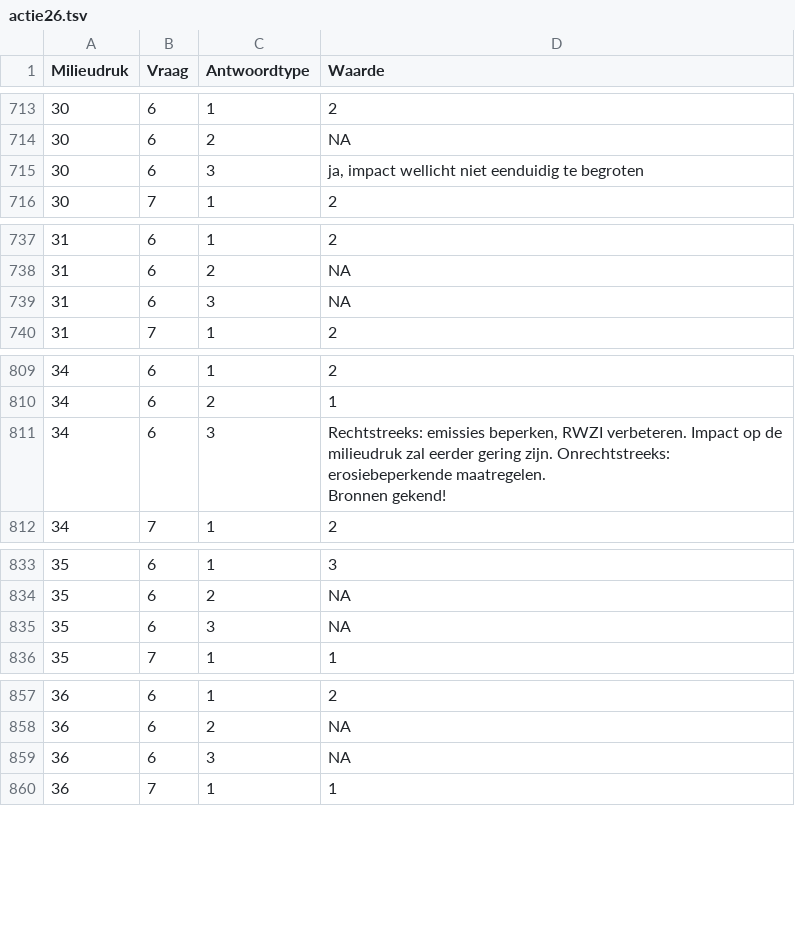
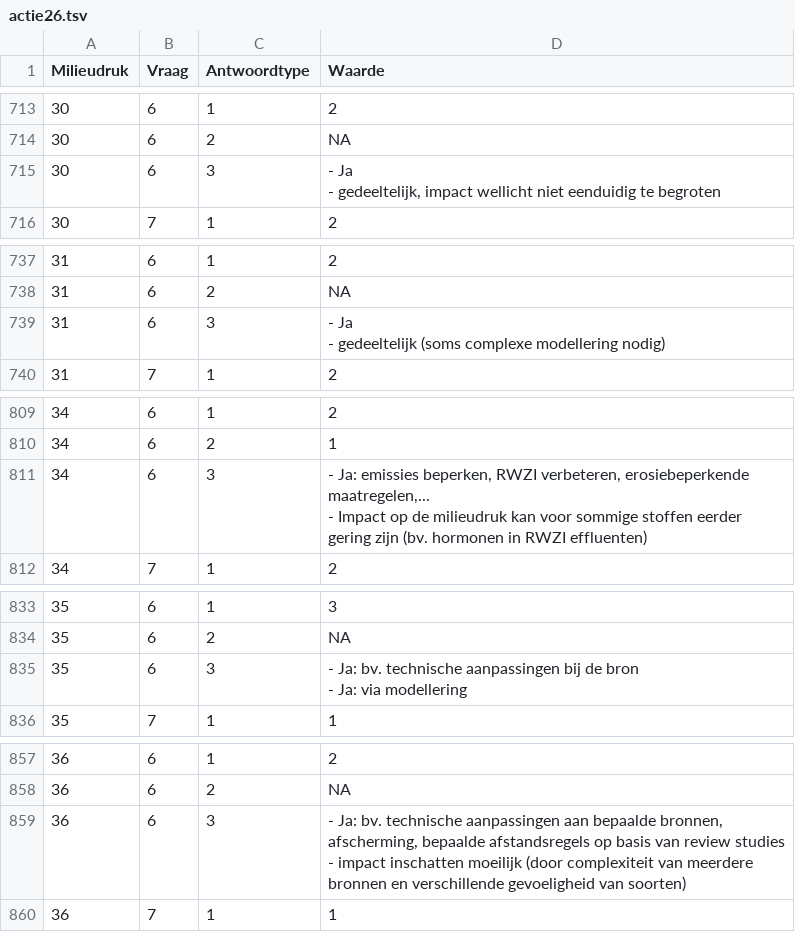
Before and after one commit to inbo/n2khab-pa, a TSV file: 20_verwerking_rapportage/actie26.tsv, drawn as a sheet; only a part is shown, gaps mark what is left out; ↵ is a line break in a cell; the diff covers the shown part only; the diff names each change by its address in the sheet, - before the commit and + after, or states it on an @@ line.

```diff
--- a/20_verwerking_rapportage/actie26.tsv
+++ b/20_verwerking_rapportage/actie26.tsv
-D715 (Waarde): ja, impact wellicht…
+D715 (Waarde): - Ja ↵ - gedeeltelijk, impact wellicht…
-D739 (Waarde): NA
+D739 (Waarde): - Ja ↵ - gedeeltelijk (soms complexe modellering nodig)
-D811 (Waarde): Rechtstreeks: emissies beperken, RWZI verbeteren. Impact op de milieudruk zal eerder gering zijn. Onrechtstreeks: erosiebeperkende maatregelen. ↵ Bronnen gekend!
+D811 (Waarde): - Ja: emissies beperken, RWZI verbeteren, erosiebeperkende maatregelen,... ↵ - Impact op de milieudruk kan voor sommige stoffen eerder gering zijn (bv. hormonen in RWZI effluenten)
-D835 (Waarde): NA
+D835 (Waarde): - Ja: bv. technische aanpassingen bij de bron ↵ - Ja: via modellering
-D859 (Waarde): NA
+D859 (Waarde): - Ja: bv. technische aanpassingen aan bepaalde bronnen, afscherming, bepaalde afstandsregels op basis van review studies ↵ - impact inschatten moeilijk (door complexiteit van meerdere bronnen en verschillende gevoeligheid van soorten)
```
Also changed, not shown: 12 edited cells elsewhere in this file.
